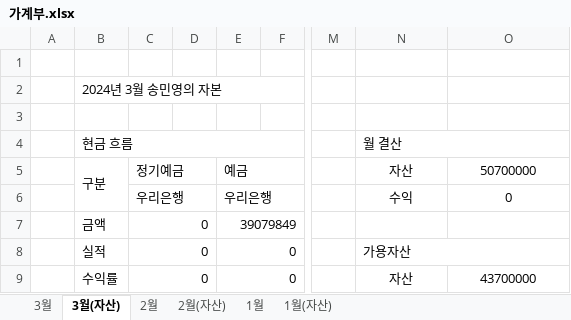
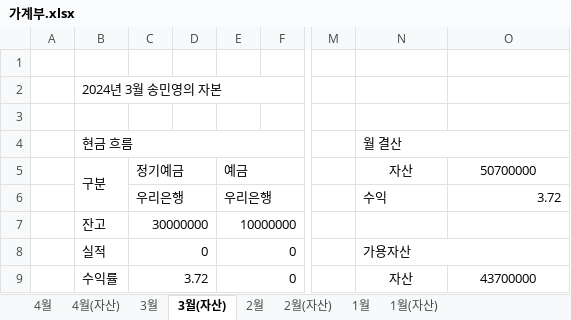
Before and after one commit to dpstjf456/dpstjf456.github.io, an Excel workbook: sharebox/가계부.xlsx, sheet 3월(자산), drawn as a sheet; only a part is shown, gaps mark what is left out; values as stored, in another font and other column widths than the file's, no borders; the diff names each change by its address in the sheet, - before the commit and + after, or states it on an @@ line.

```diff
--- a/sharebox/가계부.xlsx (sheet 3월(자산))
+++ b/sharebox/가계부.xlsx (sheet 3월(자산))
+sheet tab: 4월
+sheet tab: 4월(자산)
-N6 alignment: center
+N6 alignment: left
-O6: 0
+O6: 3.72
-O6 alignment: center
+O6 alignment: right
-B7: 금액
+B7: 잔고
-C7: 0
+C7: 30000000
-E7: 39079849
+E7: 10000000
-C9: 0
+C9: 3.72
```
Also changed, not shown: sheet 1월, sheet 2월, sheet 3월, sheet 1월(자산), sheet 2월(자산).
